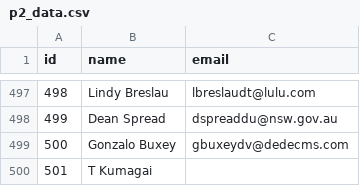
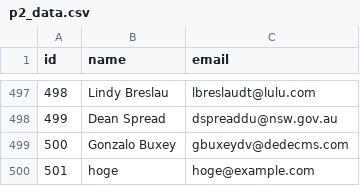
Before and after one commit to friendbear/rust-coding-for-beginners, a CSV file: src/bin/p2_data.csv, drawn as a sheet; only a part is shown, gaps mark what is left out.

```diff
--- a/src/bin/p2_data.csv
+++ b/src/bin/p2_data.csv
@@ -499,2 +499,2 @@ id,name,email
 500,Gonzalo Buxey,gbuxeydv@dedecms.com
-501,T Kumagai,
+501,hoge,hoge@example.com
```
Also changed, not shown: 1 other file.
